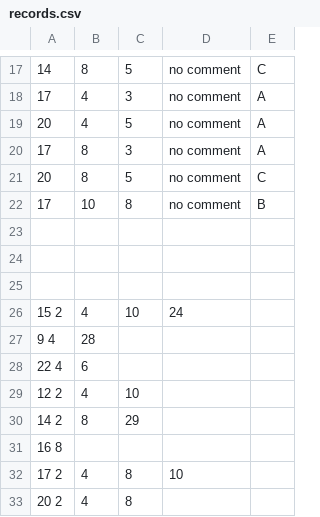
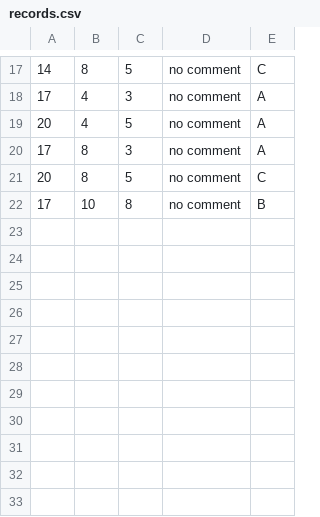
Before and after one commit to rgr-myrg/CS6310-CMS, a CSV file: records.csv, drawn as a sheet; only a part is shown, gaps mark what is left out.

Commit message:
Sorry, small mistake in records too (cleaned up)

```diff
--- a/records.csv
+++ b/records.csv
@@ -22,12 +22 @@
 17,10,8,no comment,B
-
-
-
-15 2,4,10,24
-9 4,28
-22 4,6
-12 2,4,10
-14 2,8,29
-16 8
-17 2,4,8,10
-20 2,4,8
```
